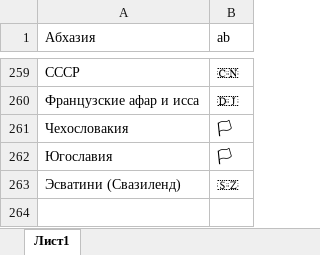
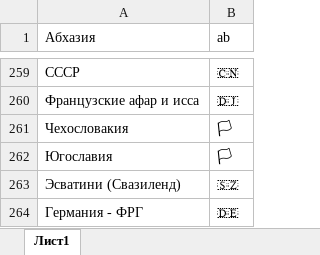
Before and after one commit to SemyonYankovskiy/collectioncoin_bot, an Excel workbook: config/RutoCode.xlsx, sheet Лист1, drawn as a sheet; only a part is shown, gaps mark what is left out; values as stored, in another font and other column widths than the file's, no borders; the diff names each change by its address in the sheet, - before the commit and + after, or states it on an @@ line.

```diff
--- a/config/RutoCode.xlsx (sheet Лист1)
+++ b/config/RutoCode.xlsx (sheet Лист1)
+row 264: Германия - ФРГ | 🇩🇪
```
Also changed, not shown: config/EngmaptoRu.xlsx, config/EngtoRu.xlsx, 20 other files.
